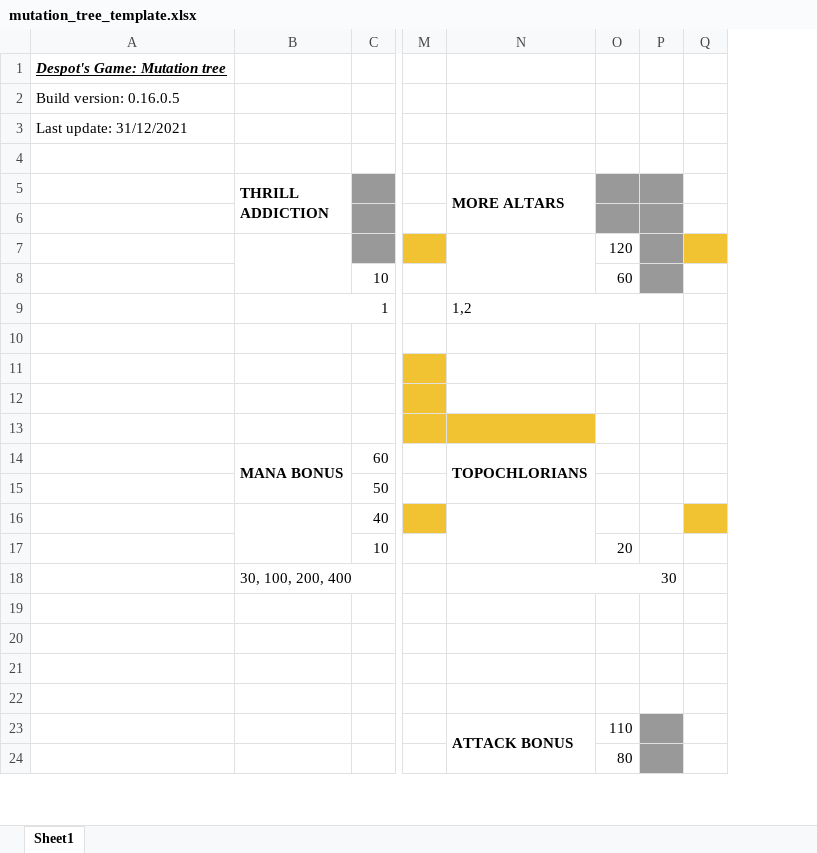
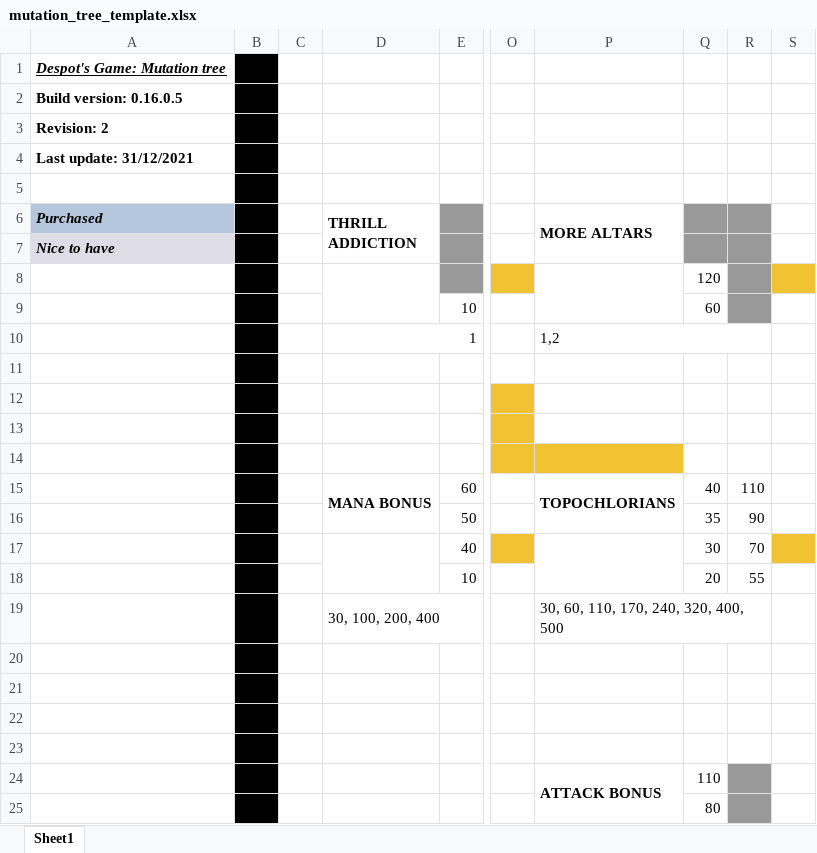
Before and after one commit to mbelmadani/dg-stats, an Excel workbook: templates/mutation_tree_template.xlsx, sheet Sheet1, drawn as a sheet; only a part is shown, gaps mark what is left out; values as stored, in another font and other column widths than the file's, no borders; charts and pictures not drawn; addresses are those after the commit; rows hold the shown columns only; the diff names each change by its address in the sheet, - before the commit and + after, or states it on an @@ line.

Commit message:
Fixed missing topochlorians in mutation template.

```diff
--- a/templates/mutation_tree_template.xlsx (sheet Sheet1)
+++ b/templates/mutation_tree_template.xlsx (sheet Sheet1)
+column B, empty
+column C, empty
-A2 bold: off
+A2 bold: on
+row 3: Revision: 2
-A4 bold: off
+A4 bold: on
-A6: (empty)
+A6: Purchased
-A6 fill: none
+A6 fill: #B4C7DC
-A7 (Purchased): (empty)
+A7 (Purchased): Nice to have
-A7 fill: none
+A7 fill: #DEDCE6
-Q15: (empty)
+Q15: 40
-R15: (empty)
+R15: 110
-Q16: (empty)
+Q16: 35
-R16: (empty)
+R16: 90
-Q17: (empty)
+Q17: 30
-R17: (empty)
+R17: 70
-R18: (empty)
+R18: 55
-P19 (MORE ALTARS): 30
+P19 (MORE ALTARS): 30, 60, 110, 170, 240, 320, 400, 500
```
Also changed, not shown: charts or pictures.
